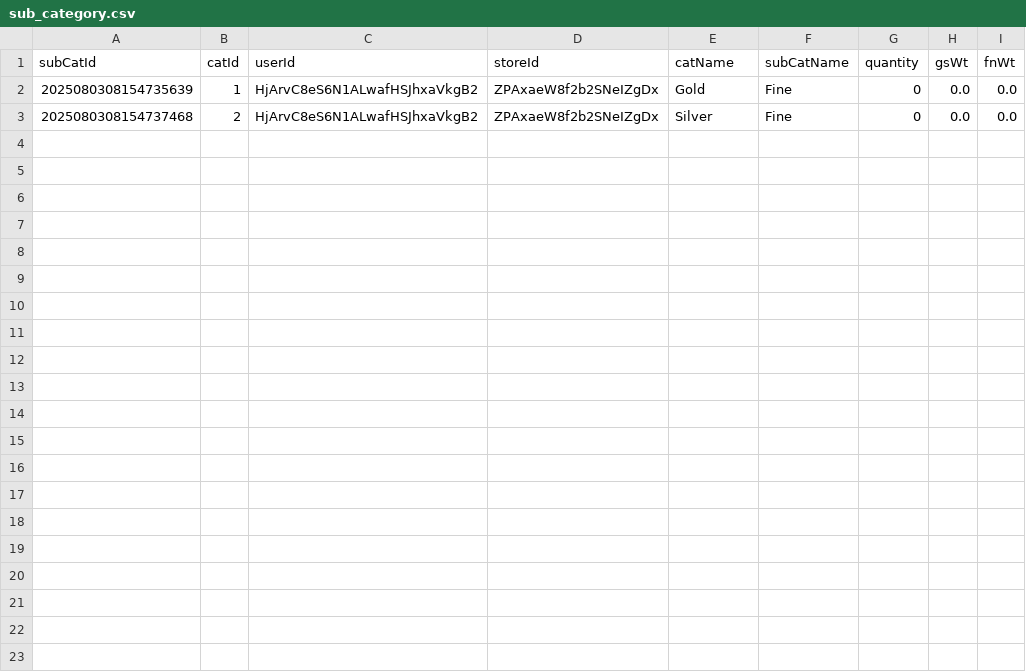
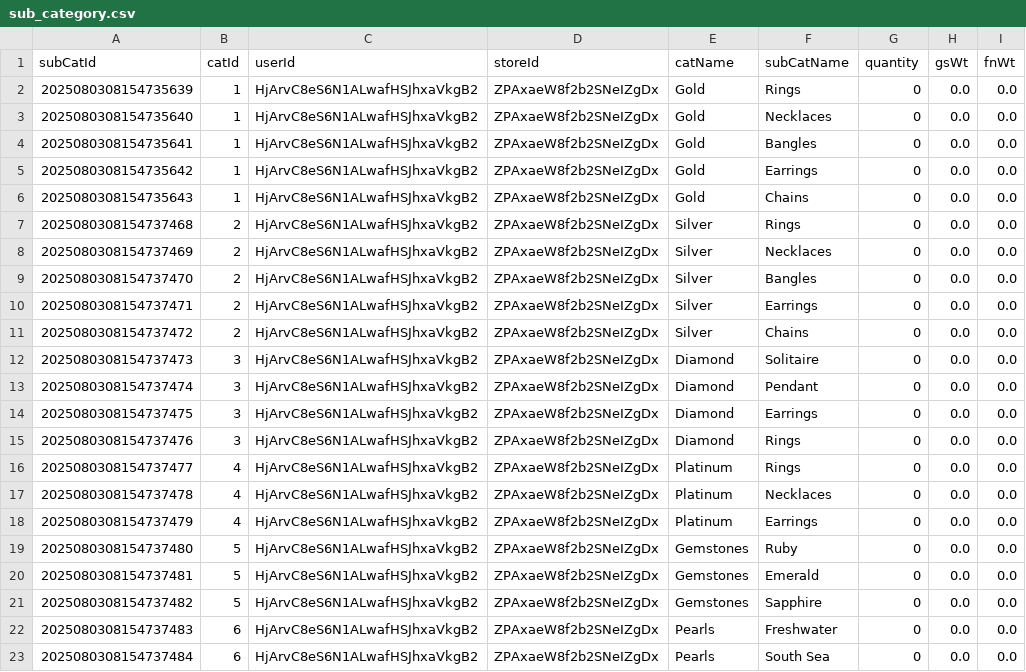
Before and after one commit to khanrajesh/JewelVaultMobile, a CSV file: app/src/main/java/com/velox/jewelvault/dummy/vault_room_database/sub_category.csv, drawn as a sheet.

Commit message:
updated dummy data and not fore update dialog ui

```diff
--- a/app/src/main/java/com/velox/jewelvault/dummy/vault_room_database/sub_category.csv
+++ b/app/src/main/java/com/velox/jewelvault/dummy/vault_room_database/sub_category.csv
@@ -1,3 +1,23 @@
 subCatId;catId;userId;storeId;catName;subCatName;quantity;gsWt;fnWt
-2025080308154735639;1;HjArvC8eS6N1ALwafHSJhxaVkgB2;ZPAxaeW8f2b2SNeIZgDx;Gold;Fine;0;0.0;0.0
-2025080308154737468;2;HjArvC8eS6N1ALwafHSJhxaVkgB2;ZPAxaeW8f2b2SNeIZgDx;Silver;Fine;0;0.0;0.0
+2025080308154735639;1;HjArvC8eS6N1ALwafHSJhxaVkgB2;ZPAxaeW8f2b2SNeIZgDx;Gold;Rings;0;0.0;0.0
+2025080308154735640;1;HjArvC8eS6N1ALwafHSJhxaVkgB2;ZPAxaeW8f2b2SNeIZgDx;Gold;Necklaces;0;0.0;0.0
+2025080308154735641;1;HjArvC8eS6N1ALwafHSJhxaVkgB2;ZPAxaeW8f2b2SNeIZgDx;Gold;Bangles;0;0.0;0.0
+2025080308154735642;1;HjArvC8eS6N1ALwafHSJhxaVkgB2;ZPAxaeW8f2b2SNeIZgDx;Gold;Earrings;0;0.0;0.0
+2025080308154735643;1;HjArvC8eS6N1ALwafHSJhxaVkgB2;ZPAxaeW8f2b2SNeIZgDx;Gold;Chains;0;0.0;0.0
+2025080308154737468;2;HjArvC8eS6N1ALwafHSJhxaVkgB2;ZPAxaeW8f2b2SNeIZgDx;Silver;Rings;0;0.0;0.0
+2025080308154737469;2;HjArvC8eS6N1ALwafHSJhxaVkgB2;ZPAxaeW8f2b2SNeIZgDx;Silver;Necklaces;0;0.0;0.0
+2025080308154737470;2;HjArvC8eS6N1ALwafHSJhxaVkgB2;ZPAxaeW8f2b2SNeIZgDx;Silver;Bangles;0;0.0;0.0
+2025080308154737471;2;HjArvC8eS6N1ALwafHSJhxaVkgB2;ZPAxaeW8f2b2SNeIZgDx;Silver;Earrings;0;0.0;0.0
+2025080308154737472;2;HjArvC8eS6N1ALwafHSJhxaVkgB2;ZPAxaeW8f2b2SNeIZgDx;Silver;Chains;0;0.0;0.0
+2025080308154737473;3;HjArvC8eS6N1ALwafHSJhxaVkgB2;ZPAxaeW8f2b2SNeIZgDx;Diamond;Solitaire;0;0.0;0.0
+2025080308154737474;3;HjArvC8eS6N1ALwafHSJhxaVkgB2;ZPAxaeW8f2b2SNeIZgDx;Diamond;Pendant;0;0.0;0.0
+2025080308154737475;3;HjArvC8eS6N1ALwafHSJhxaVkgB2;ZPAxaeW8f2b2SNeIZgDx;Diamond;Earrings;0;0.0;0.0
+2025080308154737476;3;HjArvC8eS6N1ALwafHSJhxaVkgB2;ZPAxaeW8f2b2SNeIZgDx;Diamond;Rings;0;0.0;0.0
+2025080308154737477;4;HjArvC8eS6N1ALwafHSJhxaVkgB2;ZPAxaeW8f2b2SNeIZgDx;Platinum;Rings;0;0.0;0.0
+2025080308154737478;4;HjArvC8eS6N1ALwafHSJhxaVkgB2;ZPAxaeW8f2b2SNeIZgDx;Platinum;Necklaces;0;0.0;0.0
+2025080308154737479;4;HjArvC8eS6N1ALwafHSJhxaVkgB2;ZPAxaeW8f2b2SNeIZgDx;Platinum;Earrings;0;0.0;0.0
+2025080308154737480;5;HjArvC8eS6N1ALwafHSJhxaVkgB2;ZPAxaeW8f2b2SNeIZgDx;Gemstones;Ruby;0;0.0;0.0
+2025080308154737481;5;HjArvC8eS6N1ALwafHSJhxaVkgB2;ZPAxaeW8f2b2SNeIZgDx;Gemstones;Emerald;0;0.0;0.0
+2025080308154737482;5;HjArvC8eS6N1ALwafHSJhxaVkgB2;ZPAxaeW8f2b2SNeIZgDx;Gemstones;Sapphire;0;0.0;0.0
+2025080308154737483;6;HjArvC8eS6N1ALwafHSJhxaVkgB2;ZPAxaeW8f2b2SNeIZgDx;Pearls;Freshwater;0;0.0;0.0
+2025080308154737484;6;HjArvC8eS6N1ALwafHSJhxaVkgB2;ZPAxaeW8f2b2SNeIZgDx;Pearls;South Sea;0;0.0;0.0
```
Also changed, not shown: app/src/main/java/com/velox/jewelvault/dummy/vault_room_database/user_additional_info.csv, app/src/main/java/com/velox/jewelvault/dummy/vault_room_database/users.csv, 14 other files.
